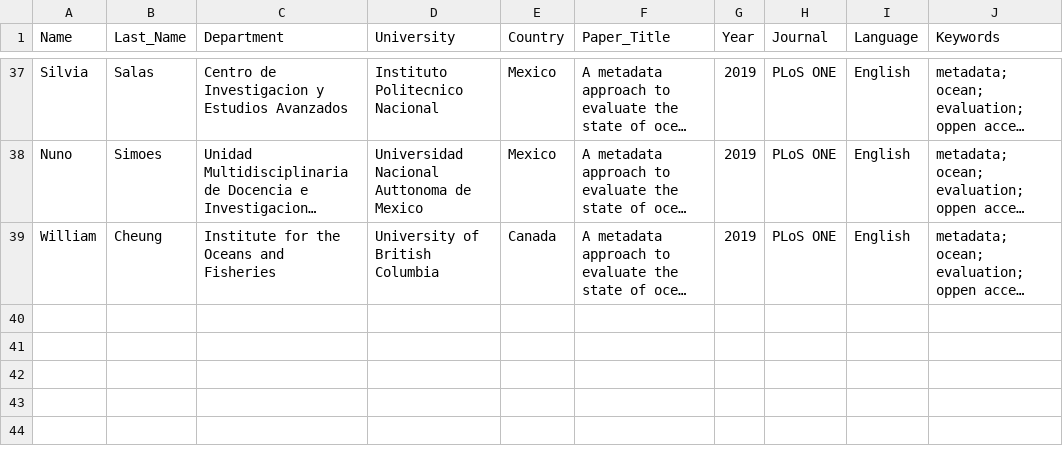
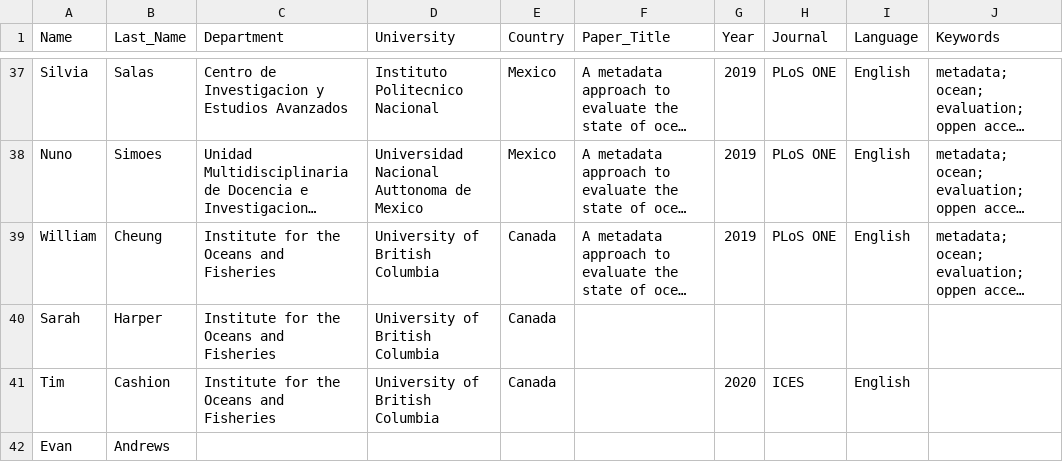
Before and after one commit to jepa/jpalacios, a CSV file: Data/Collaborators.csv, drawn as a sheet; only a part is shown, gaps mark what is left out; long unchanged cells end in …; the diff names each change by its address in the sheet, - before the commit and + after, or states it on an @@ line.

```diff
--- a/Data/Collaborators.csv
+++ b/Data/Collaborators.csv
+row 40: Sarah | Harper | Institute for the Oceans and Fisheries | University of British Columbia | Canada
+row 41: Tim | Cashion | Institute for the Oceans and Fisheries | University of British Columbia | Canada |  | 2020 | ICES | English
+row 42: Evan | Andrews
```
Also changed, not shown: 4 other files.
